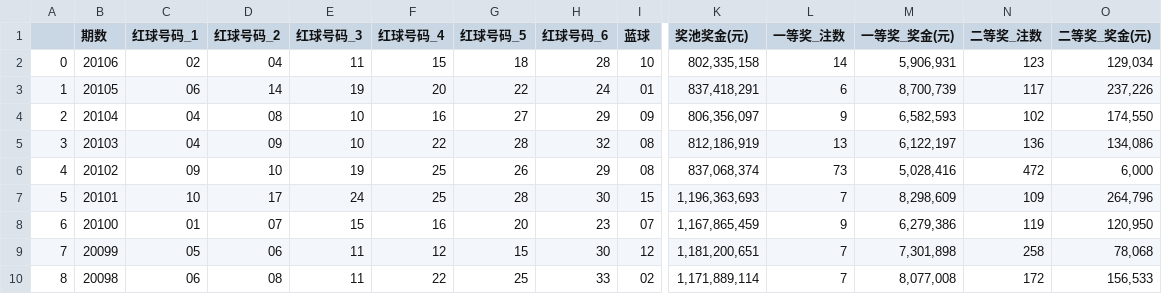
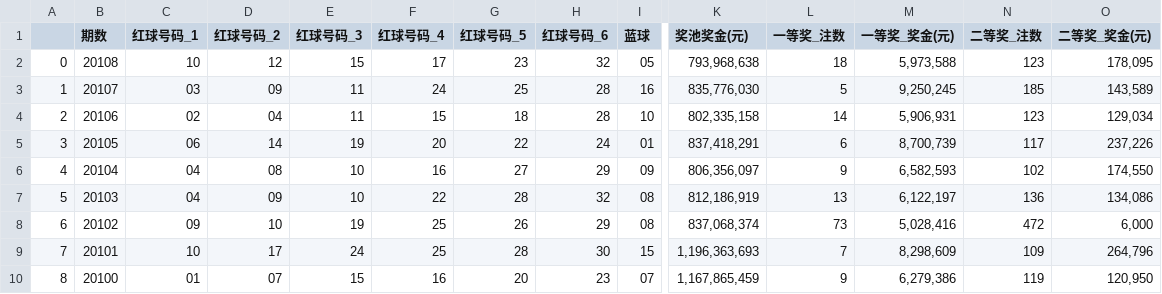
Before and after one commit to zhouyuzhy/predict_Lottery_ticket, a CSV file: data/data.csv, drawn as a sheet; only a part is shown, gaps mark what is left out; the shorter side is filled out with more unchanged rows; addresses are those after the commit; rows hold the shown columns only; the diff names each change by its address in the sheet, - before the commit and + after, or states it on an @@ line.

```diff
--- a/data/data.csv
+++ b/data/data.csv
+row 2: 0 | 20108 | 10 | 12 | 15 | 17 | 23 | 32 | 05 | 793,968,638 | 18 | 5,973,588 | 123 | 178,095
+row 3: 1 | 20107 | 03 | 09 | 11 | 24 | 25 | 28 | 16 | 835,776,030 | 5 | 9,250,245 | 185 | 143,589
@@ column A renumbered from row 4 down @@
```
Also changed, not shown: 5 other files.
